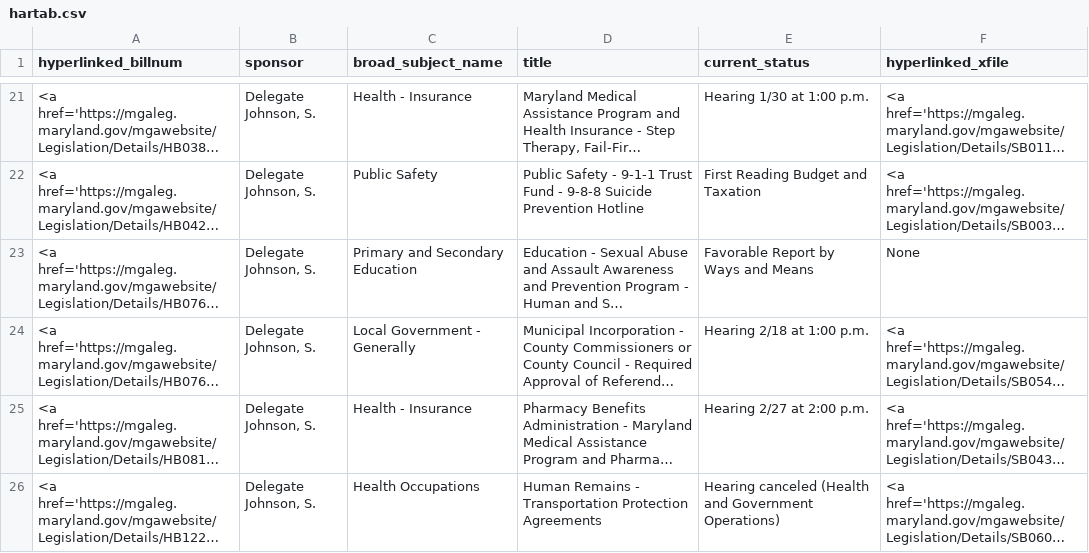
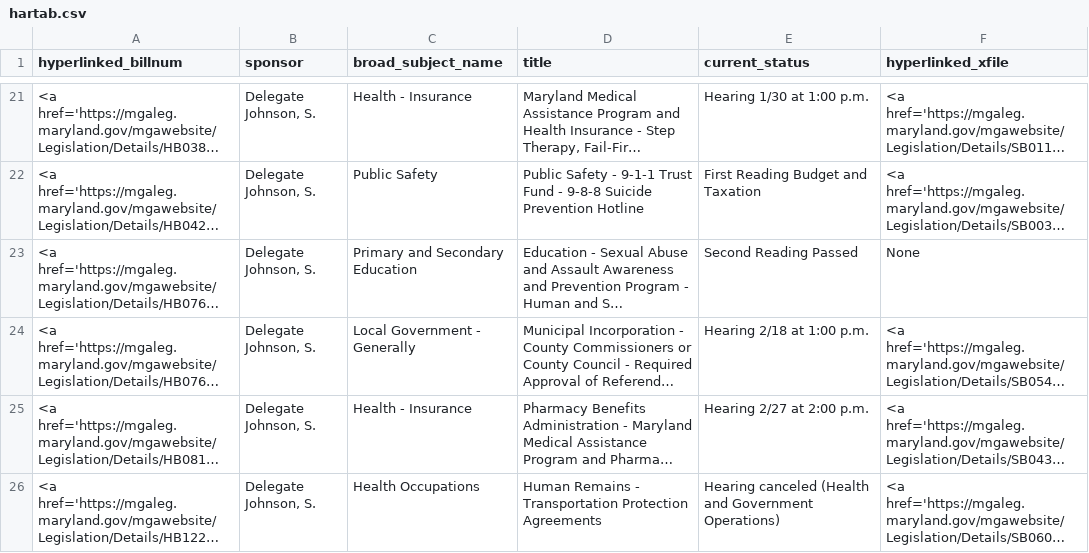
Before and after one commit to Baltimore-Sun/md-ga-bill-tracker, a CSV file: hartab.csv, drawn as a sheet; only a part is shown, gaps mark what is left out; long unchanged cells end in …; the diff names each change by its address in the sheet, - before the commit and + after, or states it on an @@ line.

```diff
--- a/hartab.csv
+++ b/hartab.csv
-E23 (current_status): Favorable Report by Ways and Means
+E23 (current_status): Second Reading Passed
```
Also changed, not shown: aatab.csv, carrolltab.csv, 1 other file.
